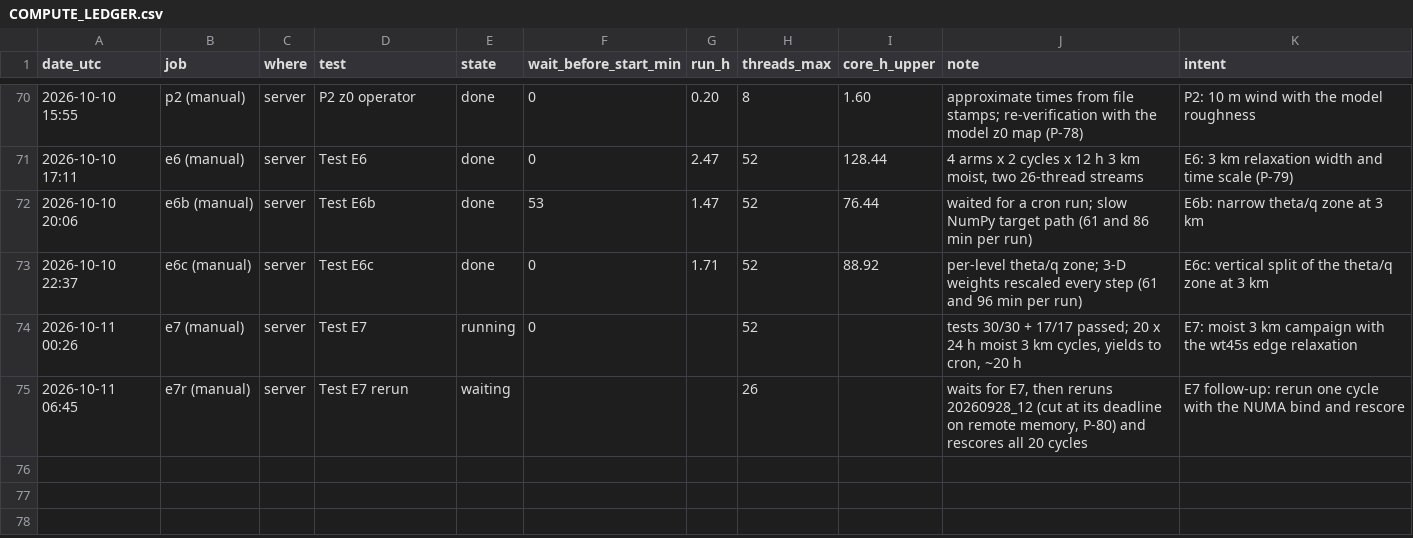
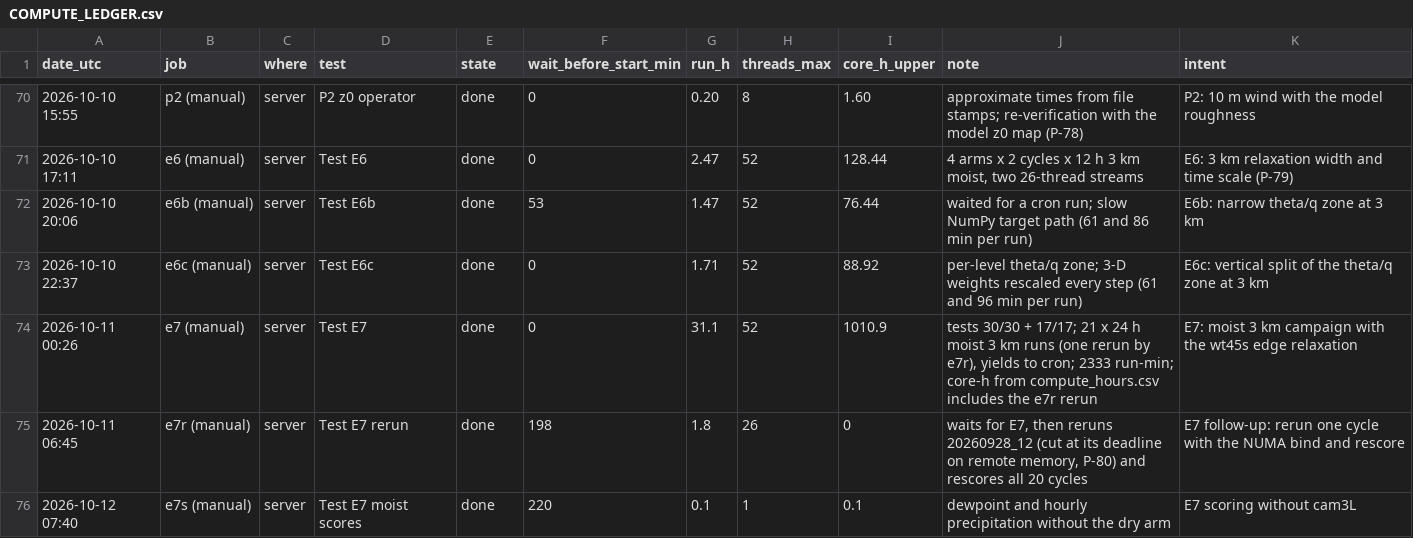
Before and after one commit to SilentSquid236/NWP1, a CSV file: docs/COMPUTE_LEDGER.csv, drawn as a sheet; only a part is shown, gaps mark what is left out.

Commit message:
Add cron-pushed status page and log E7 results
Finalizes E7 campaign bookkeeping and documentation: compute ledger entries are completed (including e7r/e7s), P-79 notes are updated with 20-cycle confirmation, and research/prompt logs now capture E7 outcomes, operational timing, and the status-page workflow. Adds `docs/e7_campaign.png` and refreshes `docs/MANIFEST.txt` for the new artifacts.

Introduces server-side status publishing with `tools/status_page.py` and `tools/status_push.sh`. The new flow builds a Markdown status report from local logs/progress files, highlights attention-worthy events, and force-pushes it to an orphan `status` branch using a repo-scoped deploy key so progress is viewable remotely without touching `main`.

```diff
--- a/docs/COMPUTE_LEDGER.csv
+++ b/docs/COMPUTE_LEDGER.csv
@@ -73,3 +73,4 @@ date_utc,job,where,test,state,wait_before_start_min,run_h,threads_max,core_h_upp
 2026-10-10 22:37,e6c (manual),server,Test E6c,done,0,1.71,52,88.92,"per-level theta/q zone; 3-D weights rescaled every step (61 and 96 min per run)","E6c: vertical split of the theta/q zone at 3 km"
-2026-10-11 00:26,e7 (manual),server,Test E7,running,0,,52,,"tests 30/30 + 17/17 passed; 20 x 24 h moist 3 km cycles, yields to cron, ~20 h","E7: moist 3 km campaign with the wt45s edge relaxation"
-2026-10-11 06:45,e7r (manual),server,Test E7 rerun,waiting,,,26,,"waits for E7, then reruns 20260928_12 (cut at its deadline on remote memory, P-80) and rescores all 20 cycles","E7 follow-up: rerun one cycle with the NUMA bind and rescore"
+2026-10-11 00:26,e7 (manual),server,Test E7,done,0,31.1,52,1010.9,"tests 30/30 + 17/17; 21 x 24 h moist 3 km runs (one rerun by e7r), yields to cron; 2333 run-min; core-h from compute_hours.csv includes the e7r rerun","E7: moist 3 km campaign with the wt45s edge relaxation"
+2026-10-11 06:45,e7r (manual),server,Test E7 rerun,done,198,1.8,26,0,"waits for E7, then reruns 20260928_12 (cut at its deadline on remote memory, P-80) and rescores all 20 cycles","E7 follow-up: rerun one cycle with the NUMA bind and rescore"
+2026-10-12 07:40,e7s (manual),server,Test E7 moist scores,done,220,0.1,1,0.1,"dewpoint and hourly precipitation without the dry arm","E7 scoring without cam3L"
```
Also changed, not shown: 8 other files.
